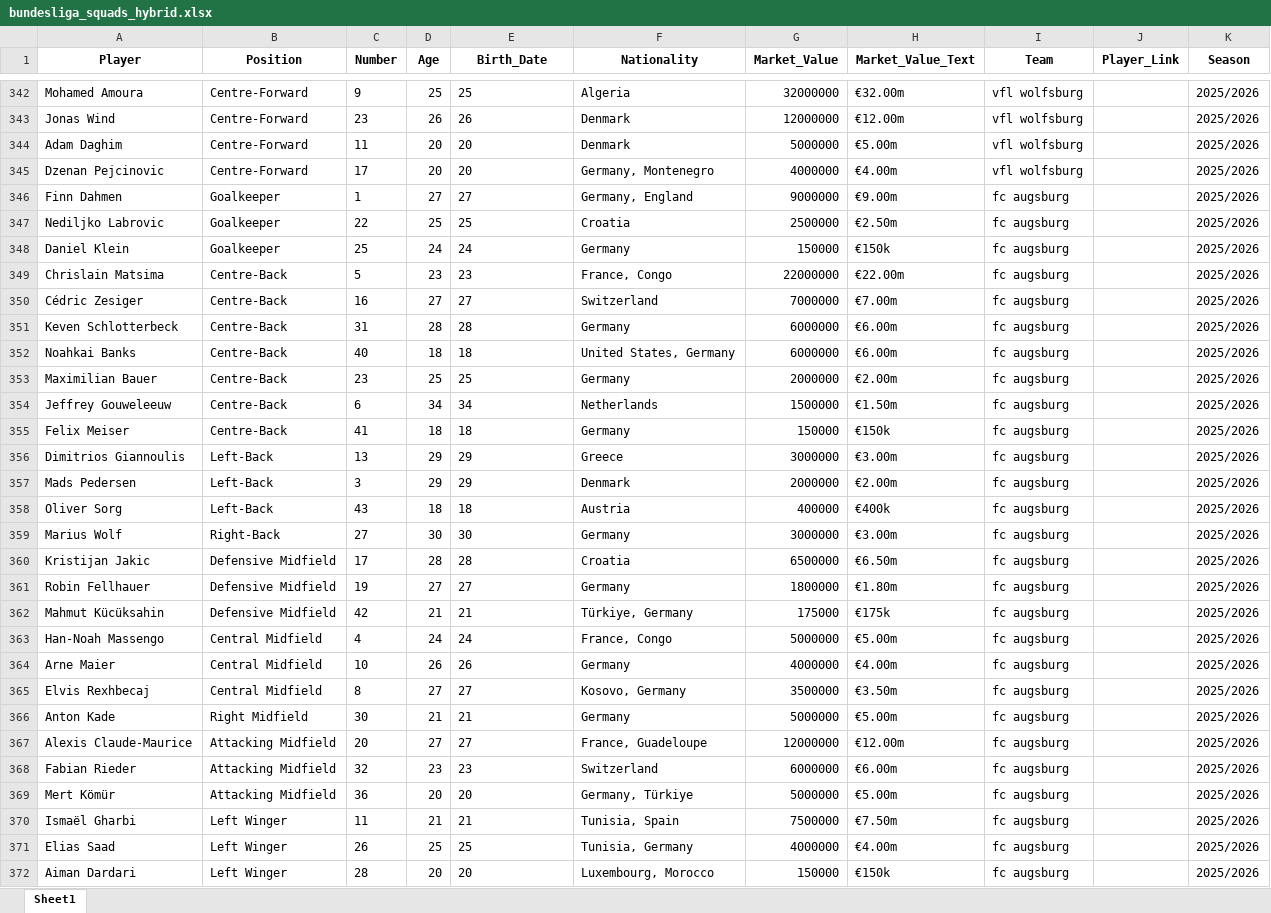
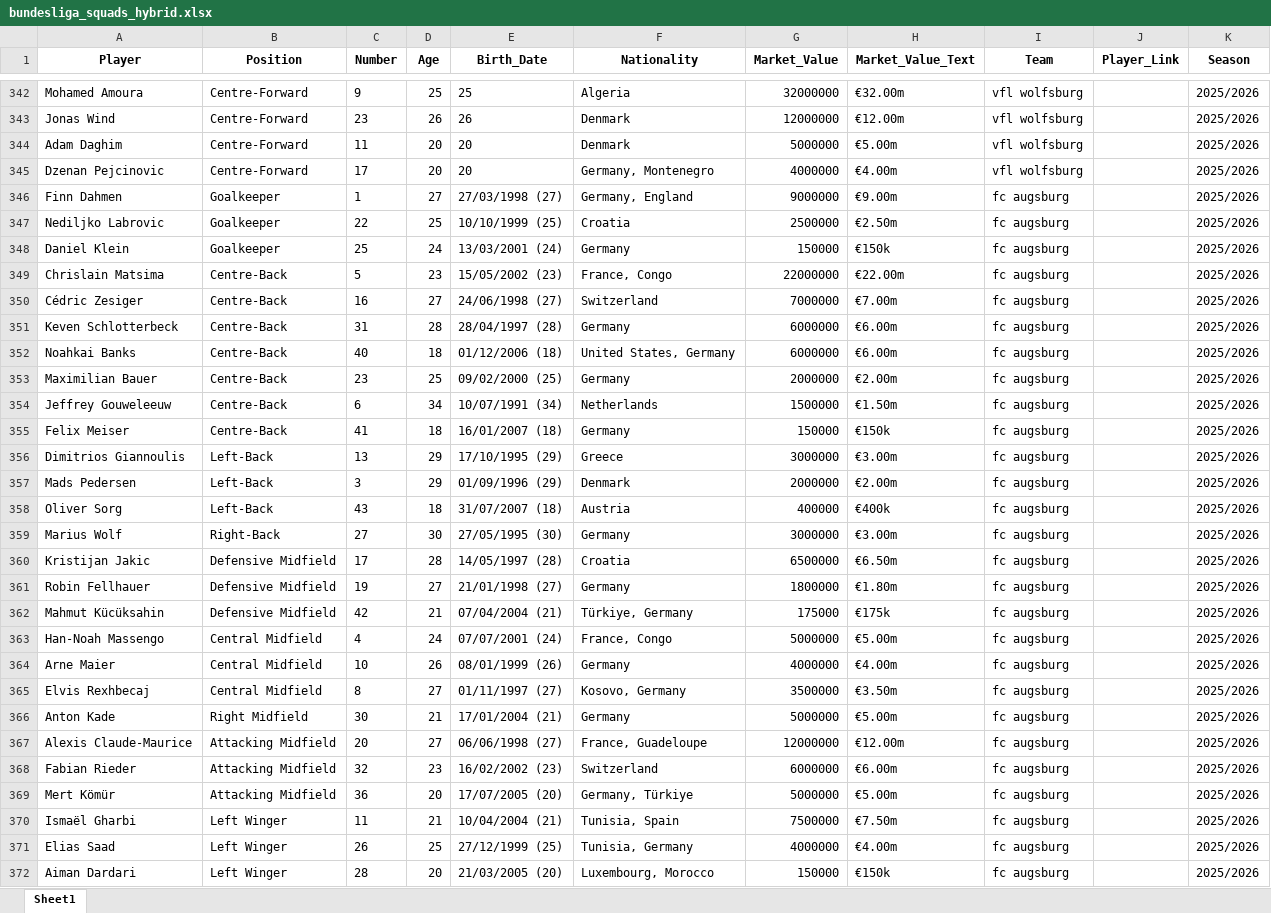
Before and after one commit to canselpera-dev/bundesliga-forecast, an Excel workbook: data/bundesliga_squads_hybrid.xlsx, sheet Sheet1, drawn as a sheet; only a part is shown, gaps mark what is left out; values as stored, in another font and other column widths than the file's, no borders; the diff covers the shown part only; the diff names each change by its address in the sheet, - before the commit and + after, or states it on an @@ line.

```diff
--- a/data/bundesliga_squads_hybrid.xlsx (sheet Sheet1)
+++ b/data/bundesliga_squads_hybrid.xlsx (sheet Sheet1)
-E346 (Birth_Date): 27
+E346 (Birth_Date): 27/03/1998 (27)
-E347 (Birth_Date): 25
+E347 (Birth_Date): 10/10/1999 (25)
-E348 (Birth_Date): 24
+E348 (Birth_Date): 13/03/2001 (24)
-E349 (Birth_Date): 23
+E349 (Birth_Date): 15/05/2002 (23)
-E350 (Birth_Date): 27
+E350 (Birth_Date): 24/06/1998 (27)
-E351 (Birth_Date): 28
+E351 (Birth_Date): 28/04/1997 (28)
-E352 (Birth_Date): 18
+E352 (Birth_Date): 01/12/2006 (18)
-E353 (Birth_Date): 25
+E353 (Birth_Date): 09/02/2000 (25)
-E354 (Birth_Date): 34
+E354 (Birth_Date): 10/07/1991 (34)
-E355 (Birth_Date): 18
+E355 (Birth_Date): 16/01/2007 (18)
-E356 (Birth_Date): 29
+E356 (Birth_Date): 17/10/1995 (29)
-E357 (Birth_Date): 29
+E357 (Birth_Date): 01/09/1996 (29)
-E358 (Birth_Date): 18
+E358 (Birth_Date): 31/07/2007 (18)
-E359 (Birth_Date): 30
+E359 (Birth_Date): 27/05/1995 (30)
-E360 (Birth_Date): 28
+E360 (Birth_Date): 14/05/1997 (28)
-E361 (Birth_Date): 27
+E361 (Birth_Date): 21/01/1998 (27)
-E362 (Birth_Date): 21
+E362 (Birth_Date): 07/04/2004 (21)
-E363 (Birth_Date): 24
+E363 (Birth_Date): 07/07/2001 (24)
-E364 (Birth_Date): 26
+E364 (Birth_Date): 08/01/1999 (26)
-E365 (Birth_Date): 27
+E365 (Birth_Date): 01/11/1997 (27)
-E366 (Birth_Date): 21
+E366 (Birth_Date): 17/01/2004 (21)
-E367 (Birth_Date): 27
+E367 (Birth_Date): 06/06/1998 (27)
-E368 (Birth_Date): 23
+E368 (Birth_Date): 16/02/2002 (23)
-E369 (Birth_Date): 20
+E369 (Birth_Date): 17/07/2005 (20)
-E370 (Birth_Date): 21
+E370 (Birth_Date): 10/04/2004 (21)
-E371 (Birth_Date): 25
+E371 (Birth_Date): 27/12/1999 (25)
-E372 (Birth_Date): 20
+E372 (Birth_Date): 21/03/2005 (20)
```
Also changed, not shown: 2 added rows, 2 removed rows and 310 edited cells elsewhere in this sheet, data/bundesliga_final_dataset.xlsx, data/bundesliga_matches_2023_2025.xlsx, 33 other files.
